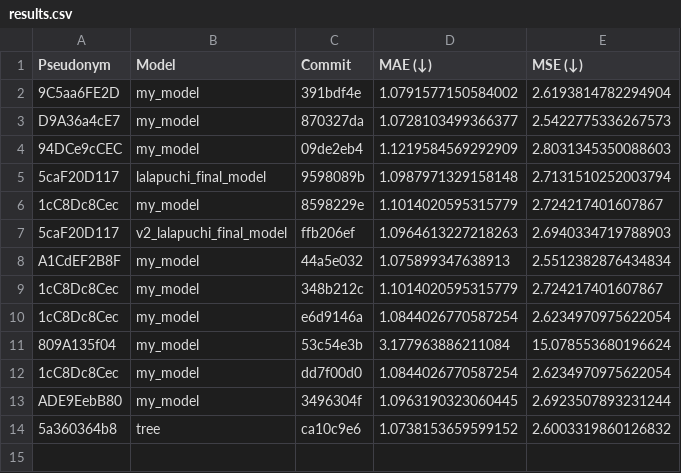
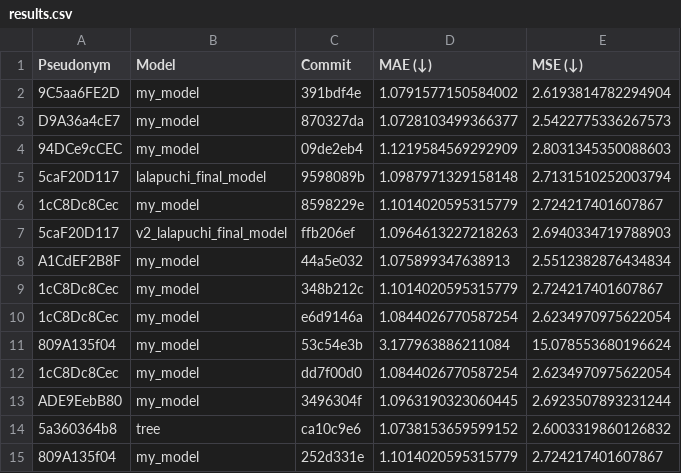
Before and after one commit to cs349s26/leaderboard-hw2, a CSV file: results.csv, drawn as a sheet; the diff names each change by its address in the sheet, - before the commit and + after, or states it on an @@ line.

```diff
--- a/results.csv
+++ b/results.csv
+row 15: 809A135f04 | my_model | 252d331e | 1.1014020595315779 | 2.724217401607867
```
Also changed, not shown: 1 other file.
